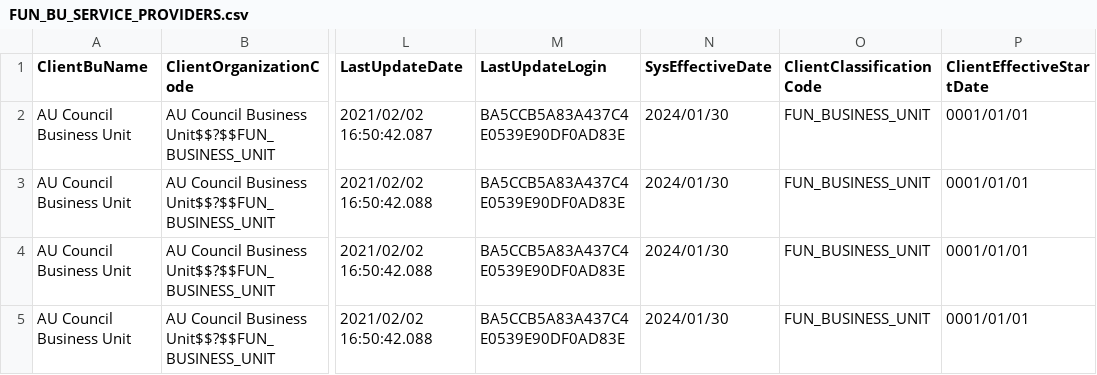
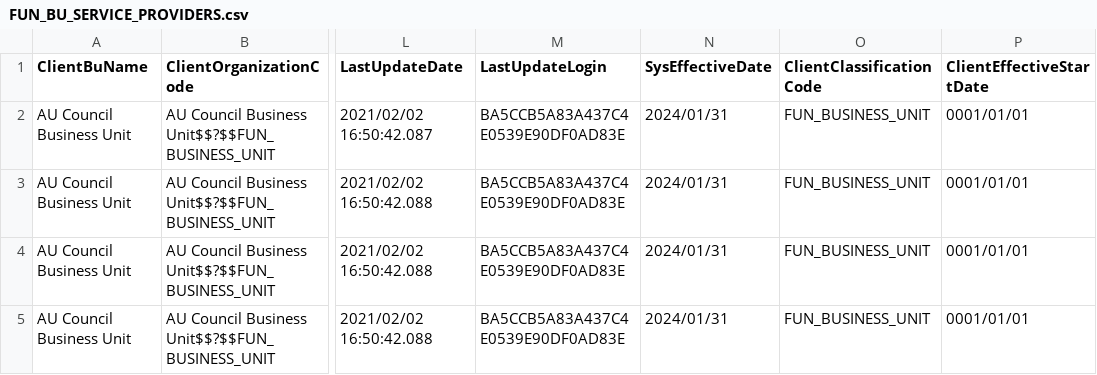
Before and after one commit to Jay-ArBrouillard/flexdeploy-fsm, a CSV file: SetupTasks/FUN_MANAGE_BUSINESS_UNIT/AU_Council_Business_Unit.zip/FUN_BU_SERVICE_PROVIDERS.csv, drawn as a sheet; only a part is shown, gaps mark what is left out; the diff names each change by its address in the sheet, - before the commit and + after, or states it on an @@ line.

```diff
--- a/SetupTasks/FUN_MANAGE_BUSINESS_UNIT/AU_Council_Business_Unit.zip/FUN_BU_SERVICE_PROVIDERS.csv
+++ b/SetupTasks/FUN_MANAGE_BUSINESS_UNIT/AU_Council_Business_Unit.zip/FUN_BU_SERVICE_PROVIDERS.csv
-N2:N5 (SysEffectiveDate): 2024/01/30
+N2:N5 (SysEffectiveDate): 2024/01/31
```
Also changed, not shown: SetupTasks/FUN_MANAGE_BUSINESS_UNIT/AU_Council_Business_Unit.zip/LE_1214416713655.csv, SetupTasks/FUN_MANAGE_BUSINESS_UNIT/Philippines_Business_Unit.zip/LE_1214416713655.csv, 5 other files.
